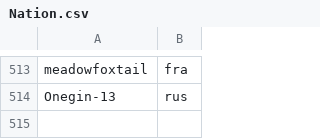
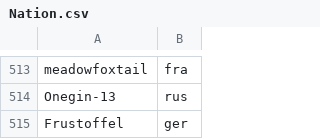
Before and after one commit to Loupphok/TWRC, a CSV file: data/Nation.csv, drawn as a sheet; only a part is shown, gaps mark what is left out.

Commit message:
Add Frustoffel to Nation.csv

```diff
--- a/data/Nation.csv
+++ b/data/Nation.csv
@@ -514 +514,2 @@ meadowfoxtail;fra
 Onegin-13;rus
+Frustoffel;ger
```
